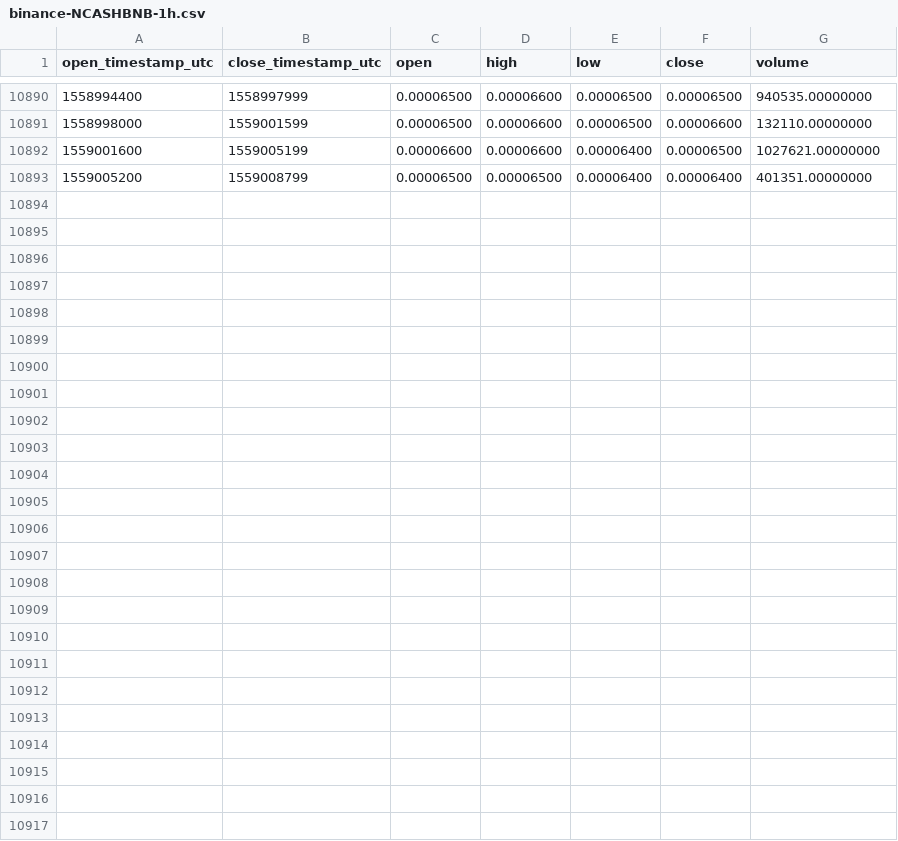
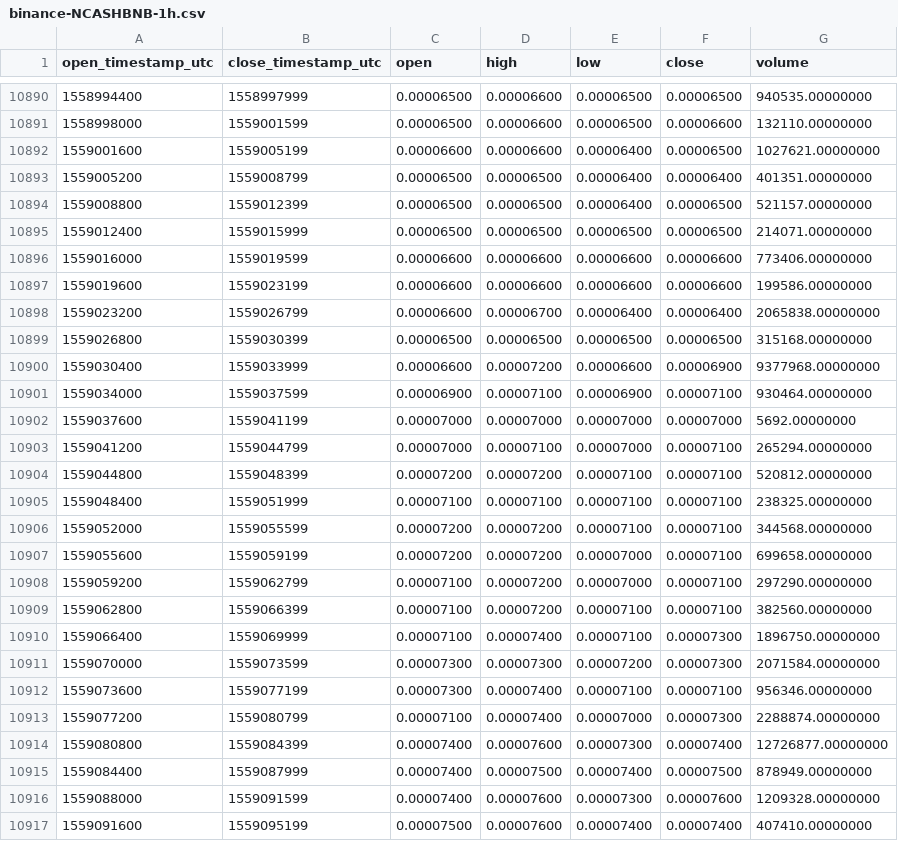
Before and after one commit to cryptobigbro/binance-NCASHBNB, a CSV file: binance-NCASHBNB-1h.csv, drawn as a sheet; only a part is shown, gaps mark what is left out; the diff names each change by its address in the sheet, - before the commit and + after, or states it on an @@ line.

Commit message:
Update OHLCV data.

```diff
--- a/binance-NCASHBNB-1h.csv
+++ b/binance-NCASHBNB-1h.csv
+row 10894: 1559008800 | 1559012399 | 0.00006500 | 0.00006500 | 0.00006400 | 0.00006500 | 521157.00000000
+row 10895: 1559012400 | 1559015999 | 0.00006500 | 0.00006500 | 0.00006500 | 0.00006500 | 214071.00000000
+row 10896: 1559016000 | 1559019599 | 0.00006600 | 0.00006600 | 0.00006600 | 0.00006600 | 773406.00000000
+row 10897: 1559019600 | 1559023199 | 0.00006600 | 0.00006600 | 0.00006600 | 0.00006600 | 199586.00000000
+row 10898: 1559023200 | 1559026799 | 0.00006600 | 0.00006700 | 0.00006400 | 0.00006400 | 2065838.00000000
+row 10899: 1559026800 | 1559030399 | 0.00006500 | 0.00006500 | 0.00006500 | 0.00006500 | 315168.00000000
+row 10900: 1559030400 | 1559033999 | 0.00006600 | 0.00007200 | 0.00006600 | 0.00006900 | 9377968.00000000
+row 10901: 1559034000 | 1559037599 | 0.00006900 | 0.00007100 | 0.00006900 | 0.00007100 | 930464.00000000
+row 10902: 1559037600 | 1559041199 | 0.00007000 | 0.00007000 | 0.00007000 | 0.00007000 | 5692.00000000
+row 10903: 1559041200 | 1559044799 | 0.00007000 | 0.00007100 | 0.00007000 | 0.00007100 | 265294.00000000
+row 10904: 1559044800 | 1559048399 | 0.00007200 | 0.00007200 | 0.00007100 | 0.00007100 | 520812.00000000
+row 10905: 1559048400 | 1559051999 | 0.00007100 | 0.00007100 | 0.00007100 | 0.00007100 | 238325.00000000
+row 10906: 1559052000 | 1559055599 | 0.00007200 | 0.00007200 | 0.00007100 | 0.00007100 | 344568.00000000
+row 10907: 1559055600 | 1559059199 | 0.00007200 | 0.00007200 | 0.00007000 | 0.00007100 | 699658.00000000
+row 10908: 1559059200 | 1559062799 | 0.00007100 | 0.00007200 | 0.00007000 | 0.00007100 | 297290.00000000
+row 10909: 1559062800 | 1559066399 | 0.00007100 | 0.00007200 | 0.00007100 | 0.00007100 | 382560.00000000
+row 10910: 1559066400 | 1559069999 | 0.00007100 | 0.00007400 | 0.00007100 | 0.00007300 | 1896750.00000000
+row 10911: 1559070000 | 1559073599 | 0.00007300 | 0.00007300 | 0.00007200 | 0.00007300 | 2071584.00000000
+row 10912: 1559073600 | 1559077199 | 0.00007300 | 0.00007400 | 0.00007100 | 0.00007100 | 956346.00000000
+row 10913: 1559077200 | 1559080799 | 0.00007100 | 0.00007400 | 0.00007000 | 0.00007300 | 2288874.00000000
+row 10914: 1559080800 | 1559084399 | 0.00007400 | 0.00007600 | 0.00007300 | 0.00007400 | 12726877.00000000
+row 10915: 1559084400 | 1559087999 | 0.00007400 | 0.00007500 | 0.00007400 | 0.00007500 | 878949.00000000
+row 10916: 1559088000 | 1559091599 | 0.00007400 | 0.00007600 | 0.00007300 | 0.00007600 | 1209328.00000000
+row 10917: 1559091600 | 1559095199 | 0.00007500 | 0.00007600 | 0.00007400 | 0.00007400 | 407410.00000000
```
Also changed, not shown: binance-NCASHBNB-1d.csv.
